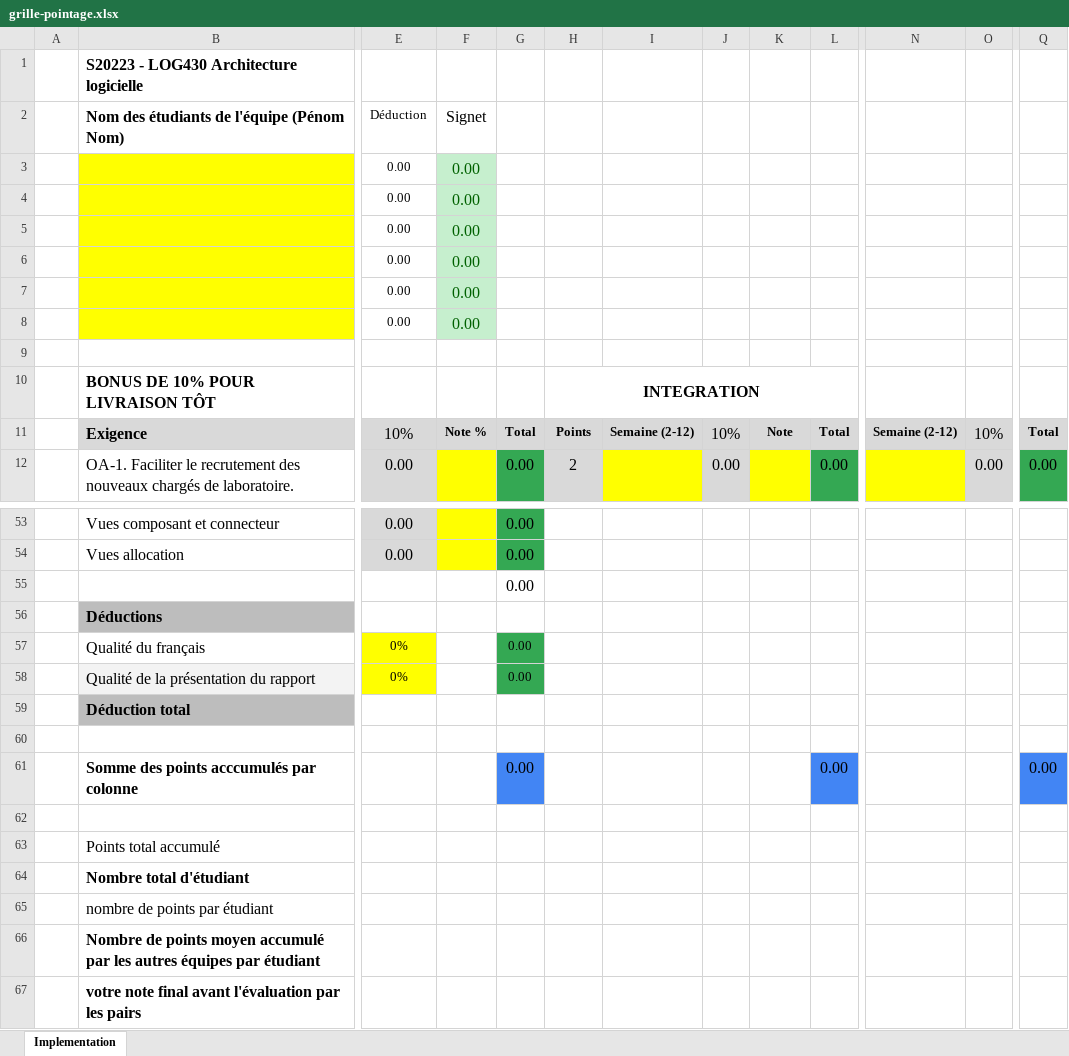
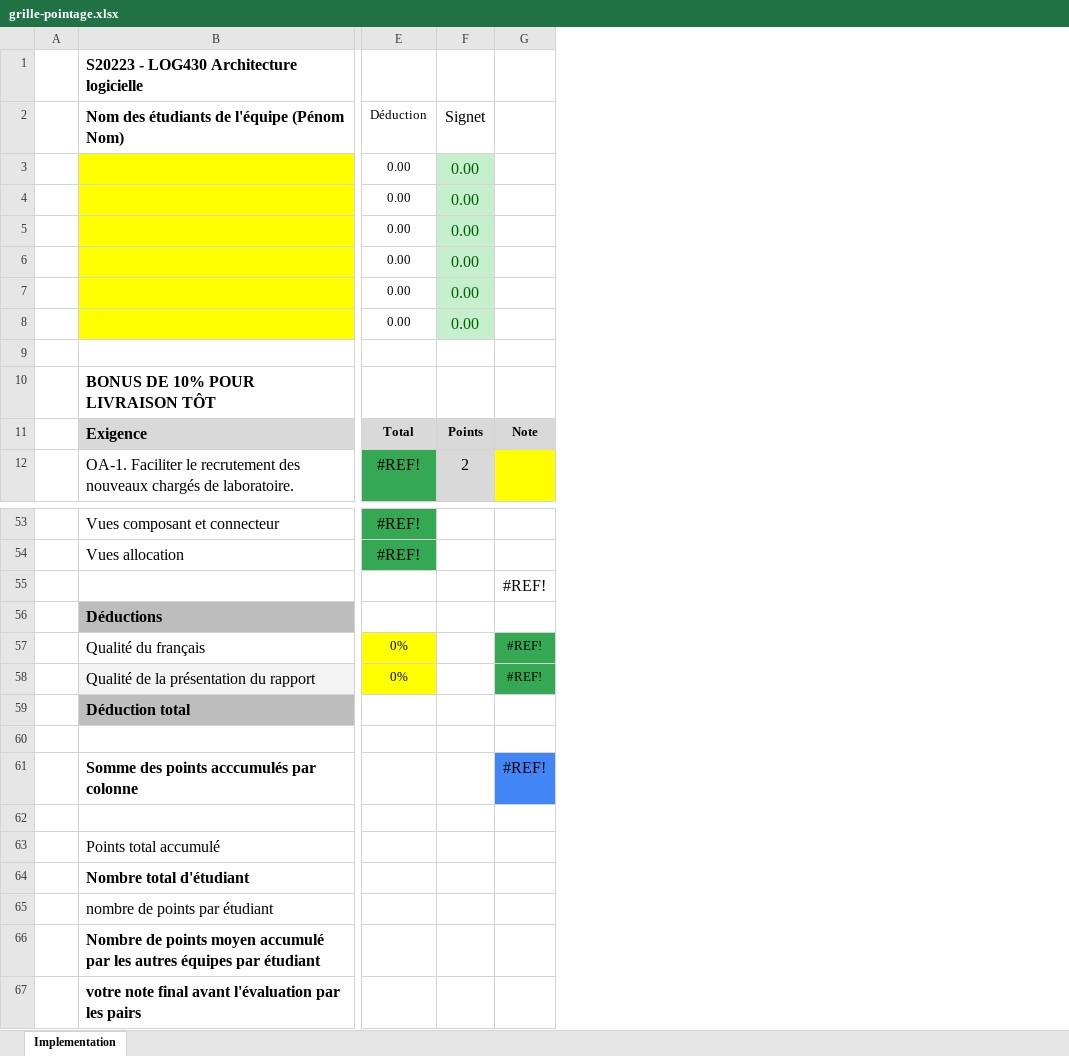
Before and after one commit to yvanross/LOG430-STM, an Excel workbook: doc/grille-pointage.xlsx, sheet Implementation, drawn as a sheet; only a part is shown, gaps mark what is left out; values as stored, in another font and other column widths than the file's, no borders; removed rows and columns are numbered as before the commit, all else as after; the diff covers the shown part only; the diff names each change by its address in the sheet, - before the commit and + after, or states it on an @@ line.

```diff
--- a/doc/grille-pointage.xlsx (sheet Implementation)
+++ b/doc/grille-pointage.xlsx (sheet Implementation)
-column E (Déduction), rows 3-12: 0.00 | 0.00 | 0.00 | 0.00 | 0.00 | 0.00 |  |  | 10% | 0.00; rows 53-58: 0.00 | 0.00 |  |  | 0% | 0%
-column F (Signet), rows 3-11: 0.00 | 0.00 | 0.00 | 0.00 | 0.00 | 0.00 |  |  | Note %
-column G, rows 11-12: Total | 0.00; rows 53-61: 0.00 | 0.00 | 0.00 |  | 0.00 | 0.00 |  |  | 0.00
+column E (Déduction), rows 3-12: 0.00 | 0.00 | 0.00 | 0.00 | 0.00 | 0.00 |  |  | Total | #REF!; rows 53-58: #REF! | #REF! |  |  | 0% | 0%
-column I, row 11: Semaine (2-12)
-column J, rows 11-12: 10% | 0.00
-column L, rows 11-12: Total | 0.00; row 61: 0.00
-column N, row 11: Semaine (2-12)
-column O, rows 11-12: 10% | 0.00
-column Q, rows 11-12: Total | 0.00; row 61: 0.00
-F2: (empty)
+F2: Signet
-F3:F8 (Signet): (empty)
+F3:F8 (Signet): 0.00
-F3:F8 fill: none
+F3:F8 fill: #C6EFCE
-F10 (Signet): INTEGRATION
+F10 (Signet): (empty)
-H10:L10 merged
-G55: (empty)
+G55: #REF!
-G57:G58: (empty)
+G57:G58: #REF!
-G57:G58 fill: none
+G57:G58 fill: #34A853
-G61: (empty)
+G61: #REF!
-G61 fill: none
+G61 fill: #4285F4
```
Also changed, not shown: 4 added columns, 6 edited cells, cell formats and merged cells elsewhere in this sheet, 22 other files.
